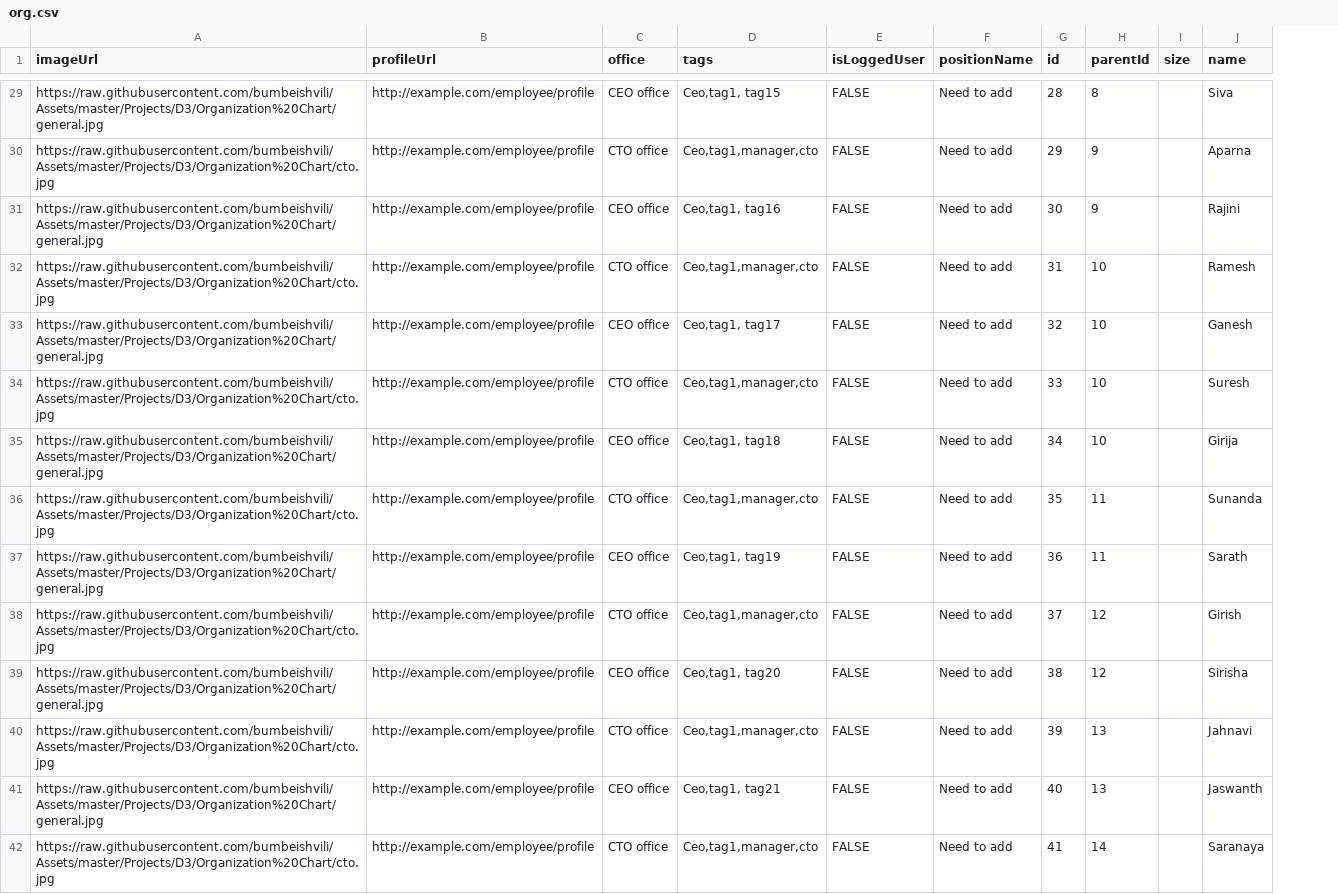
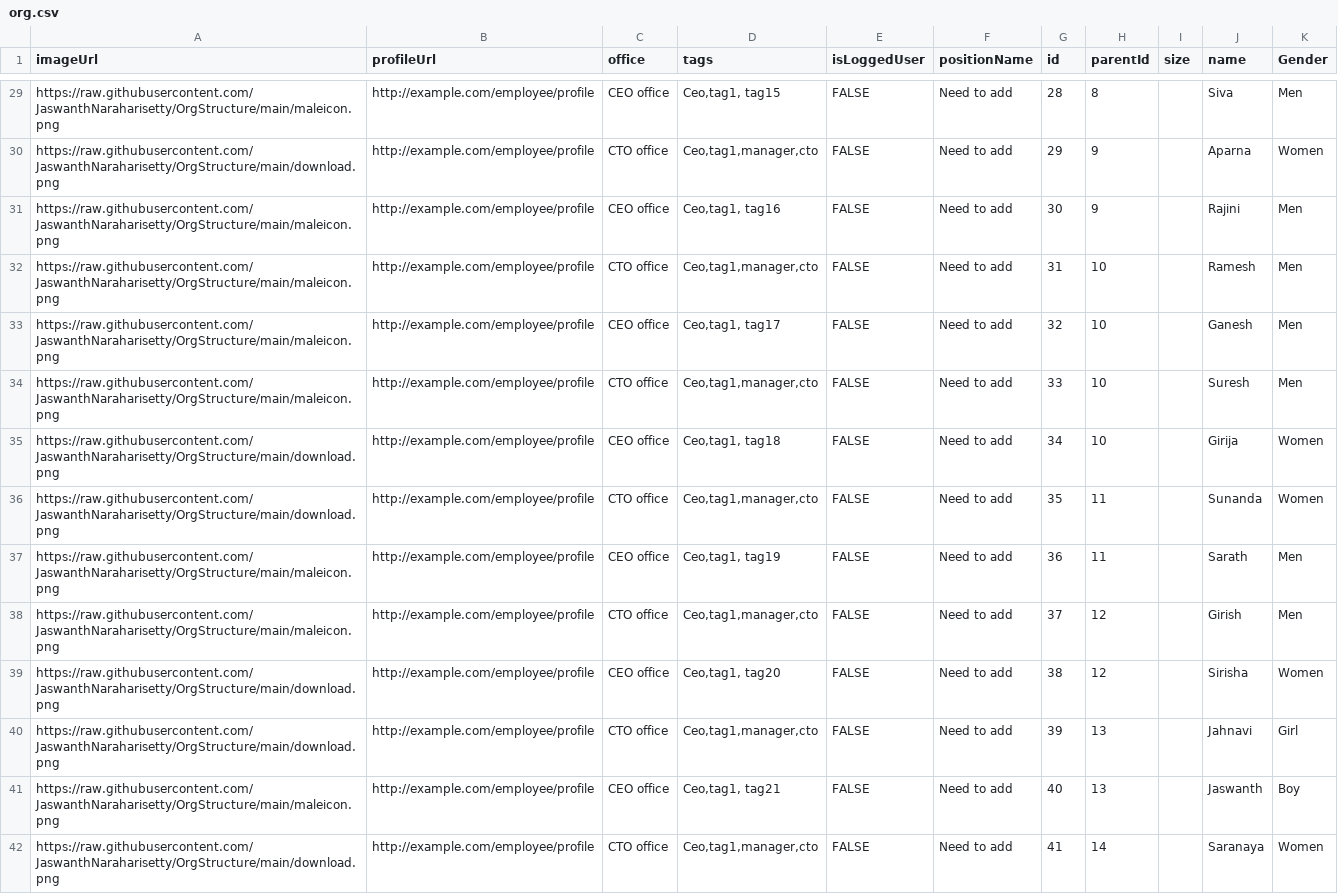
Before and after one commit to JaswanthNaraharisetty/OrgStructure, a CSV file: org.csv, drawn as a sheet; only a part is shown, gaps mark what is left out; the diff covers the shown part only; the diff names each change by its address in the sheet, - before the commit and + after, or states it on an @@ line.

```diff
--- a/org.csv
+++ b/org.csv
+column K (Gender), rows 29-42: Men | Women | Men | Men | Men | Men | Women | Women | Men | Men | Women | Girl | Boy | Women
-A29 (imageUrl): https://raw.githubusercontent.com/bumbeishvili/Assets/master/Projects/D3/Organization%20Chart/general.jpg
+A29 (imageUrl): https://raw.githubusercontent.com/JaswanthNaraharisetty/OrgStructure/main/maleicon.png
-A30 (imageUrl): https://raw.githubusercontent.com/bumbeishvili/Assets/master/Projects/D3/Organization%20Chart/cto.jpg
+A30 (imageUrl): https://raw.githubusercontent.com/JaswanthNaraharisetty/OrgStructure/main/download.png
-A31 (imageUrl): https://raw.githubusercontent.com/bumbeishvili/Assets/master/Projects/D3/Organization%20Chart/general.jpg
+A31 (imageUrl): https://raw.githubusercontent.com/JaswanthNaraharisetty/OrgStructure/main/maleicon.png
-A32 (imageUrl): https://raw.githubusercontent.com/bumbeishvili/Assets/master/Projects/D3/Organization%20Chart/cto.jpg
+A32 (imageUrl): https://raw.githubusercontent.com/JaswanthNaraharisetty/OrgStructure/main/maleicon.png
-A33 (imageUrl): https://raw.githubusercontent.com/bumbeishvili/Assets/master/Projects/D3/Organization%20Chart/general.jpg
+A33 (imageUrl): https://raw.githubusercontent.com/JaswanthNaraharisetty/OrgStructure/main/maleicon.png
-A34 (imageUrl): https://raw.githubusercontent.com/bumbeishvili/Assets/master/Projects/D3/Organization%20Chart/cto.jpg
+A34 (imageUrl): https://raw.githubusercontent.com/JaswanthNaraharisetty/OrgStructure/main/maleicon.png
-A35 (imageUrl): https://raw.githubusercontent.com/bumbeishvili/Assets/master/Projects/D3/Organization%20Chart/general.jpg
+A35 (imageUrl): https://raw.githubusercontent.com/JaswanthNaraharisetty/OrgStructure/main/download.png
-A36 (imageUrl): https://raw.githubusercontent.com/bumbeishvili/Assets/master/Projects/D3/Organization%20Chart/cto.jpg
+A36 (imageUrl): https://raw.githubusercontent.com/JaswanthNaraharisetty/OrgStructure/main/download.png
-A37 (imageUrl): https://raw.githubusercontent.com/bumbeishvili/Assets/master/Projects/D3/Organization%20Chart/general.jpg
+A37 (imageUrl): https://raw.githubusercontent.com/JaswanthNaraharisetty/OrgStructure/main/maleicon.png
-A38 (imageUrl): https://raw.githubusercontent.com/bumbeishvili/Assets/master/Projects/D3/Organization%20Chart/cto.jpg
+A38 (imageUrl): https://raw.githubusercontent.com/JaswanthNaraharisetty/OrgStructure/main/maleicon.png
-A39 (imageUrl): https://raw.githubusercontent.com/bumbeishvili/Assets/master/Projects/D3/Organization%20Chart/general.jpg
+A39 (imageUrl): https://raw.githubusercontent.com/JaswanthNaraharisetty/OrgStructure/main/download.png
-A40 (imageUrl): https://raw.githubusercontent.com/bumbeishvili/Assets/master/Projects/D3/Organization%20Chart/cto.jpg
+A40 (imageUrl): https://raw.githubusercontent.com/JaswanthNaraharisetty/OrgStructure/main/download.png
-A41 (imageUrl): https://raw.githubusercontent.com/bumbeishvili/Assets/master/Projects/D3/Organization%20Chart/general.jpg
+A41 (imageUrl): https://raw.githubusercontent.com/JaswanthNaraharisetty/OrgStructure/main/maleicon.png
-A42 (imageUrl): https://raw.githubusercontent.com/bumbeishvili/Assets/master/Projects/D3/Organization%20Chart/cto.jpg
+A42 (imageUrl): https://raw.githubusercontent.com/JaswanthNaraharisetty/OrgStructure/main/download.png
```
Also changed, not shown: 52 edited cells elsewhere in this file.
